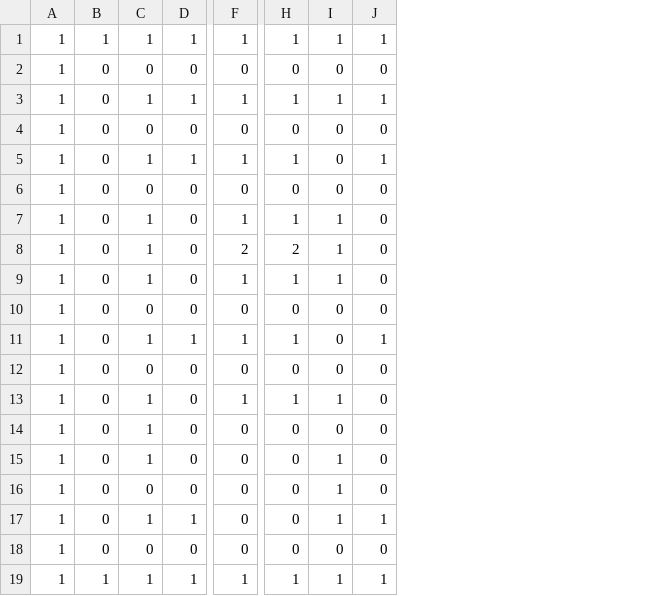
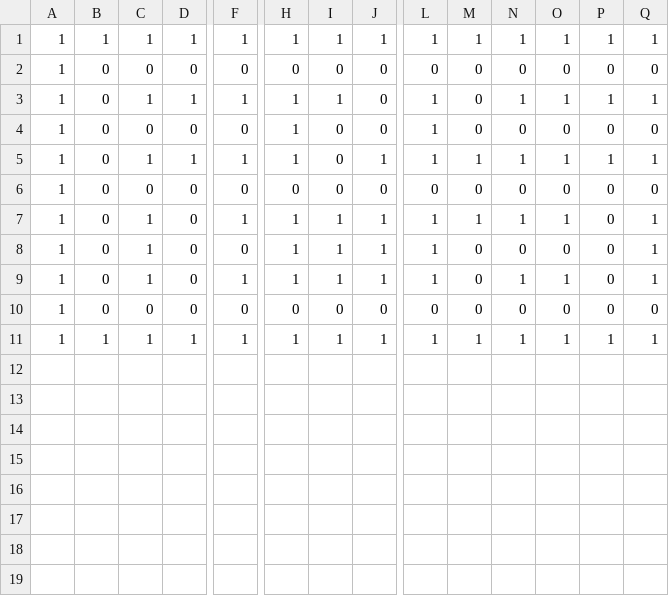
Before and after one commit to jonathan-best/arcade, a CSV file: public/assets/pacman/pacmap.csv, drawn as a sheet; only a part is shown, gaps mark what is left out; removed rows and columns are numbered as before the commit, all else as after; rows hold the shown columns only; the diff names each change by its address in the sheet, - before the commit and + after, or states it on an @@ line.

Commit message:
feat(pacman): Additional pacman level game play

```diff
--- a/public/assets/pacman/pacmap.csv
+++ b/public/assets/pacman/pacmap.csv
+column L, rows 1-3: 1 | 0 | 1; rows 6-11: 0 | 1 | 1 | 1 | 0 | 1
+column M, rows 1-3: 1 | 0 | 0; rows 6-11: 0 | 1 | 0 | 0 | 0 | 1
+column N, rows 1-3: 1 | 0 | 1; rows 6-11: 0 | 1 | 0 | 1 | 0 | 1
+column O, rows 1-3: 1 | 0 | 1; rows 6-11: 0 | 1 | 0 | 1 | 0 | 1
+column P, rows 1-3: 1 | 0 | 1; rows 6-11: 0 | 0 | 0 | 0 | 0 | 1
+column Q, rows 1-3: 1 | 0 | 1; rows 6-11: 0 | 1 | 1 | 1 | 0 | 1
-J3: 1
+J3: 0
+row 4: 1 | 0 | 0 | 0 | 0 | 1 | 0 | 0 | 1 | 0 | 0 | 0 | 0 | 0
+row 5: 1 | 0 | 1 | 1 | 1 | 1 | 0 | 1 | 1 | 1 | 1 | 1 | 1 | 1
-row 5: 1 | 0 | 1 | 1 | 1 | 1 | 0 | 1
-row 6: 1 | 0 | 0 | 0 | 0 | 0 | 0 | 0
-row 7: 1 | 0 | 1 | 0 | 1 | 1 | 1 | 0
-row 8: 1 | 0 | 1 | 0 | 2 | 2 | 1 | 0
-J7: 0
+J7: 1
-row 10: 1 | 0 | 0 | 0 | 0 | 0 | 0 | 0
-row 11: 1 | 0 | 1 | 1 | 1 | 1 | 0 | 1
-row 12: 1 | 0 | 0 | 0 | 0 | 0 | 0 | 0
-row 13: 1 | 0 | 1 | 0 | 1 | 1 | 1 | 0
-H8: 0
+H8: 1
-I8: 0
+I8: 1
-J8: 0
+J8: 1
-row 15: 1 | 0 | 1 | 0 | 0 | 0 | 1 | 0
-row 16: 1 | 0 | 0 | 0 | 0 | 0 | 1 | 0
-D9: 1
+D9: 0
-F9: 0
+F9: 1
-H9: 0
+H9: 1
```
Also changed, not shown: 4 other files.
